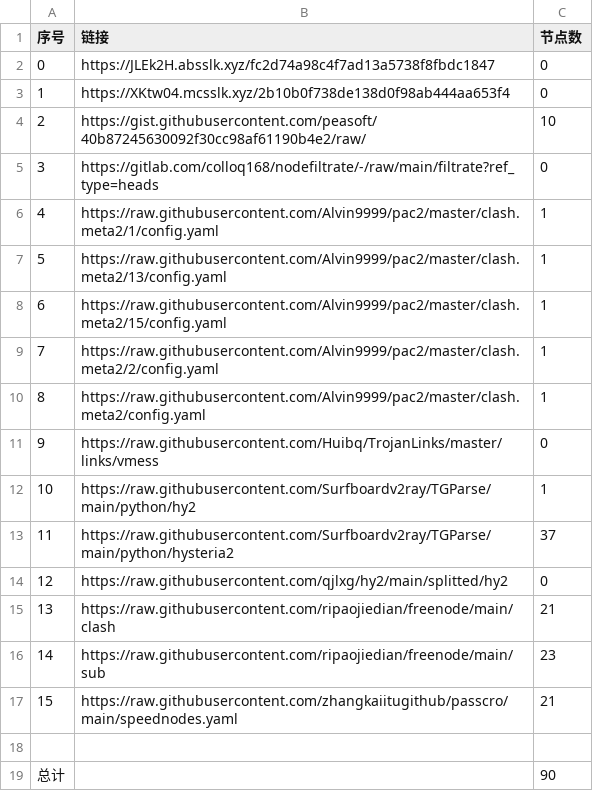
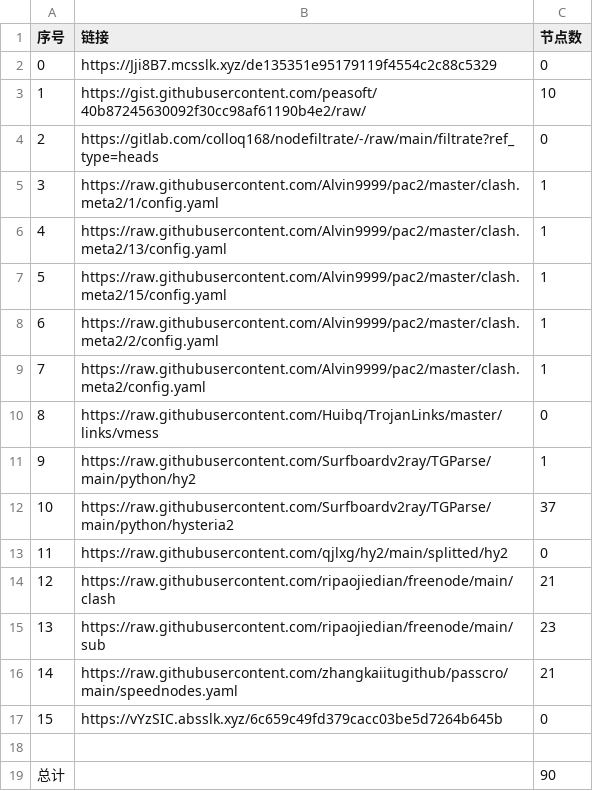
Before and after one commit to suanxidanian/NoMoreWalls, a CSV file: list_result.csv, drawn as a sheet.

```diff
--- a/list_result.csv
+++ b/list_result.csv
@@ -1,18 +1,18 @@
 序号,链接,节点数
-0,https://JLEk2H.absslk.xyz/fc2d74a98c4f7ad13a5738f8fbdc1847,0
-1,https://XKtw04.mcsslk.xyz/2b10b0f738de138d0f98ab444aa653f4,0
-2,https://gist.githubusercontent.com/peasoft/40b87245630092f30cc98af61190b4e2/raw/,10
-3,https://gitlab.com/colloq168/nodefiltrate/-/raw/main/filtrate?ref_type=heads,0
-4,https://raw.githubusercontent.com/Alvin9999/pac2/master/clash.meta2/1/config.yaml,1
-5,https://raw.githubusercontent.com/Alvin9999/pac2/master/clash.meta2/13/config.yaml,1
-6,https://raw.githubusercontent.com/Alvin9999/pac2/master/clash.meta2/15/config.yaml,1
-7,https://raw.githubusercontent.com/Alvin9999/pac2/master/clash.meta2/2/config.yaml,1
-8,https://raw.githubusercontent.com/Alvin9999/pac2/master/clash.meta2/config.yaml,1
-9,https://raw.githubusercontent.com/Huibq/TrojanLinks/master/links/vmess,0
-10,https://raw.githubusercontent.com/Surfboardv2ray/TGParse/main/python/hy2,1
-11,https://raw.githubusercontent.com/Surfboardv2ray/TGParse/main/python/hysteria2,37
-12,https://raw.githubusercontent.com/qjlxg/hy2/main/splitted/hy2,0
-13,https://raw.githubusercontent.com/ripaojiedian/freenode/main/clash,21
-14,https://raw.githubusercontent.com/ripaojiedian/freenode/main/sub,23
-15,https://raw.githubusercontent.com/zhangkaiitugithub/passcro/main/speednodes.yaml,21
+0,https://Jji8B7.mcsslk.xyz/de135351e95179119f4554c2c88c5329,0
+1,https://gist.githubusercontent.com/peasoft/40b87245630092f30cc98af61190b4e2/raw/,10
+2,https://gitlab.com/colloq168/nodefiltrate/-/raw/main/filtrate?ref_type=heads,0
+3,https://raw.githubusercontent.com/Alvin9999/pac2/master/clash.meta2/1/config.yaml,1
+4,https://raw.githubusercontent.com/Alvin9999/pac2/master/clash.meta2/13/config.yaml,1
+5,https://raw.githubusercontent.com/Alvin9999/pac2/master/clash.meta2/15/config.yaml,1
+6,https://raw.githubusercontent.com/Alvin9999/pac2/master/clash.meta2/2/config.yaml,1
+7,https://raw.githubusercontent.com/Alvin9999/pac2/master/clash.meta2/config.yaml,1
+8,https://raw.githubusercontent.com/Huibq/TrojanLinks/master/links/vmess,0
+9,https://raw.githubusercontent.com/Surfboardv2ray/TGParse/main/python/hy2,1
+10,https://raw.githubusercontent.com/Surfboardv2ray/TGParse/main/python/hysteria2,37
+11,https://raw.githubusercontent.com/qjlxg/hy2/main/splitted/hy2,0
+12,https://raw.githubusercontent.com/ripaojiedian/freenode/main/clash,21
+13,https://raw.githubusercontent.com/ripaojiedian/freenode/main/sub,23
+14,https://raw.githubusercontent.com/zhangkaiitugithub/passcro/main/speednodes.yaml,21
+15,https://vYzSIC.absslk.xyz/6c659c49fd379cacc03be5d7264b645b,0
 
```
Also changed, not shown: 5 other files.
